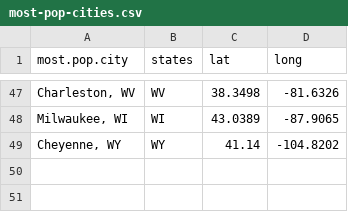
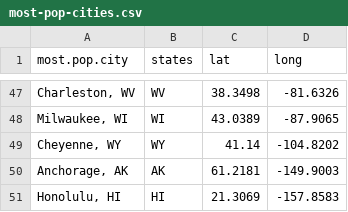
Before and after one commit to yhejazi/info-201-git-R-done, a CSV file: scripts/most-pop-cities.csv, drawn as a sheet; only a part is shown, gaps mark what is left out; the diff names each change by its address in the sheet, - before the commit and + after, or states it on an @@ line.

```diff
--- a/scripts/most-pop-cities.csv
+++ b/scripts/most-pop-cities.csv
+row 50: Anchorage, AK | AK | 61.2181 | -149.9003
+row 51: Honolulu, HI | HI | 21.3069 | -157.8583
```
Also changed, not shown: 10 other files.
